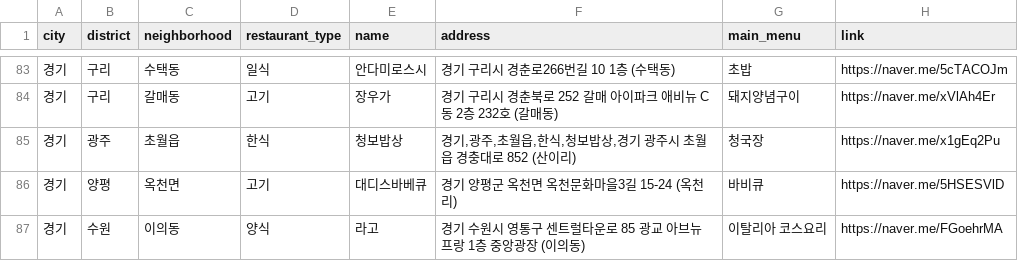
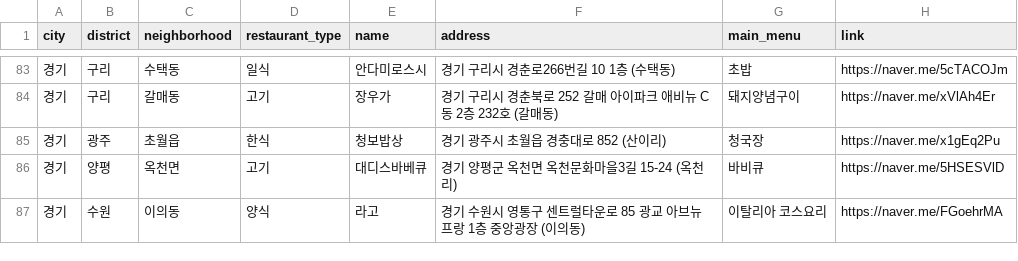
Before and after one commit to Bonitabueno/matjip_fairy, a CSV file: matjip_fairy_restaurants_info.csv, drawn as a sheet; only a part is shown, gaps mark what is left out.

Commit message:
Update matjip_fairy_restaurants_info.csv

```diff
--- a/matjip_fairy_restaurants_info.csv
+++ b/matjip_fairy_restaurants_info.csv
@@ -84,3 +84,3 @@ city,district,neighborhood,restaurant_type,name,address,main_menu,link,
 경기,구리,갈매동,고기,장우가,경기 구리시 경춘북로 252 갈매 아이파크 애비뉴 C동 2층 232호 (갈매동),돼지양념구이,https://naver.me/xVlAh4Er,
-경기,광주,초월읍,한식,청보밥상,"경기,광주,초월읍,한식,청보밥상,경기 광주시 초월읍 경충대로 852 (산이리)",청국장,https://naver.me/x1gEq2Pu,
+경기,광주,초월읍,한식,청보밥상,경기 광주시 초월읍 경충대로 852 (산이리),청국장,https://naver.me/x1gEq2Pu,
 경기,양평,옥천면,고기,대디스바베큐,경기 양평군 옥천면 옥천문화마을3길 15-24 (옥천리),바비큐,https://naver.me/5HSESVlD,
```
